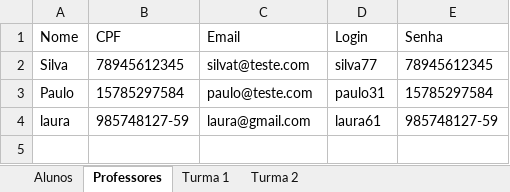
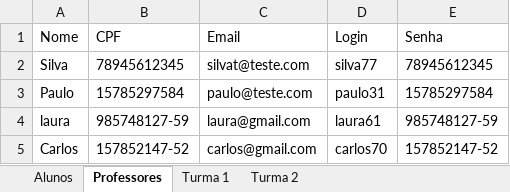
Before and after one commit to Porygon-Users/API-Porygon, an Excel workbook: Sistema/Dados Cadastrais.xlsx, sheet Professores, drawn as a sheet; values as stored, in another font and other column widths than the file's, no borders; the diff names each change by its address in the sheet, - before the commit and + after, or states it on an @@ line.

```diff
--- a/Sistema/Dados Cadastrais.xlsx (sheet Professores)
+++ b/Sistema/Dados Cadastrais.xlsx (sheet Professores)
+row 5: Carlos | 157852147-52 | carlos@gmail.com | carlos70 | 157852147-52
```
Also changed, not shown: sheet Turma 1, sheet Turma 2, sheet Alunos, 2 other files.
